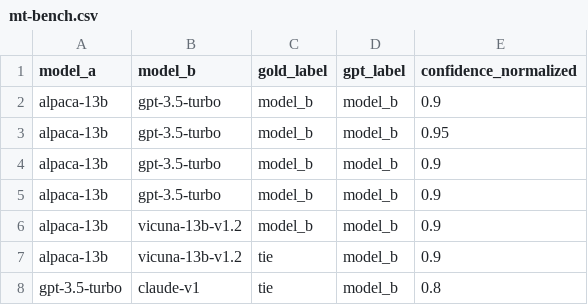
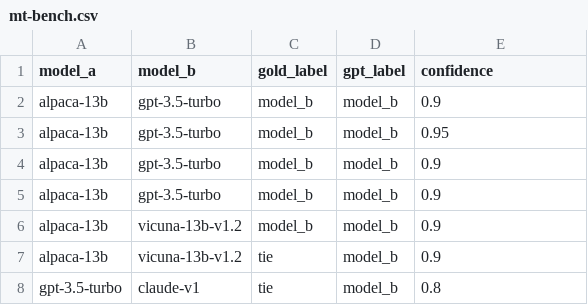
Before and after one commit to uiuc-kang-lab/llm-annotations, a CSV file: datasets/mt-bench/mt-bench.csv, drawn as a sheet; only a part is shown.

Commit message:
added llm + human to mt-bench

```diff
--- a/datasets/mt-bench/mt-bench.csv
+++ b/datasets/mt-bench/mt-bench.csv
@@ -1,2 +1,2 @@
-model_a,model_b,gold_label,gpt_label,confidence_normalized
+model_a,model_b,gold_label,gpt_label,confidence
 alpaca-13b,gpt-3.5-turbo,model_b,model_b,0.9
```
Also changed, not shown: 13 other files.
